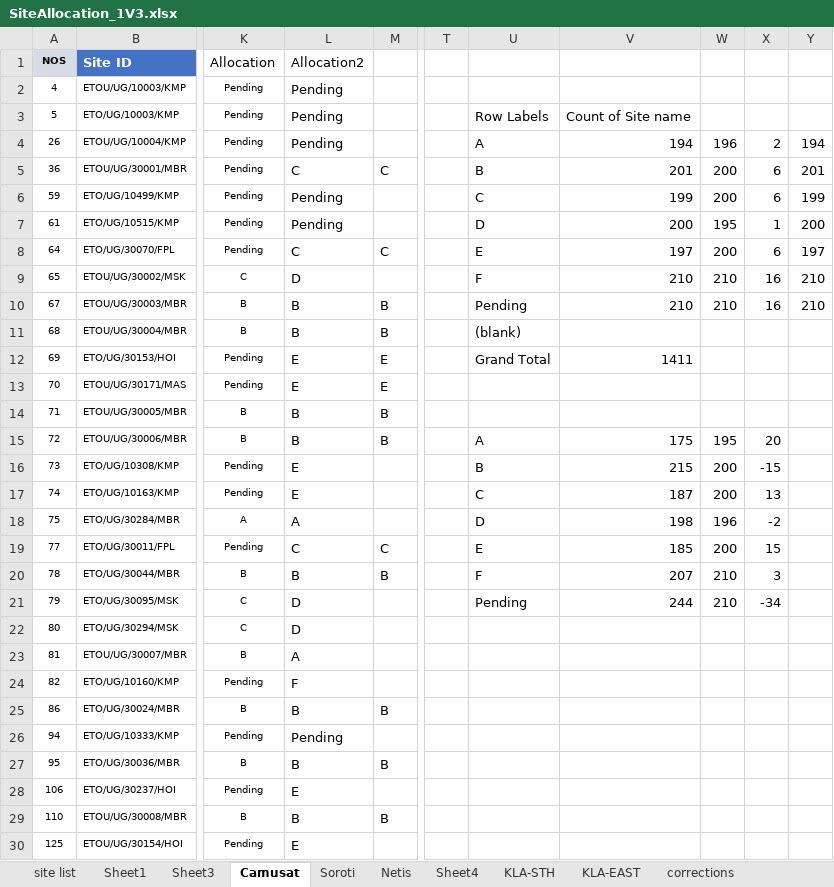
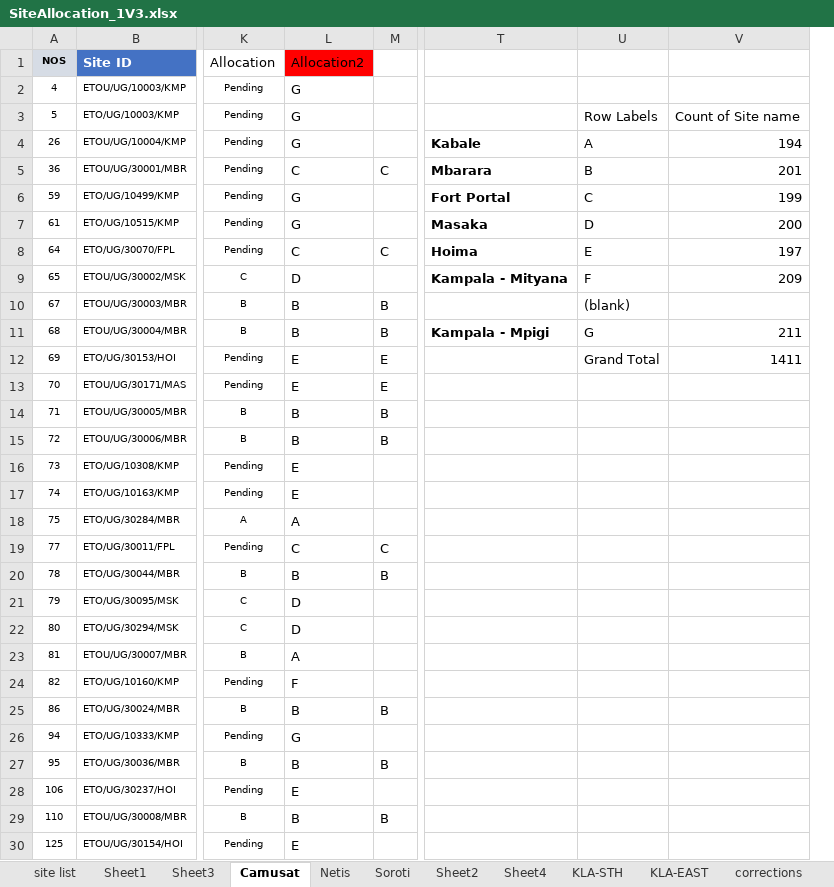
Before and after one commit to AllanKavuma/RedBlueSiteLocations, an Excel workbook: SiteAllocation_1V3.xlsx, sheet Camusat, drawn as a sheet; only a part is shown, gaps mark what is left out; values as stored, in another font and other column widths than the file's, no borders; conditional formats not drawn; removed rows and columns are numbered as before the commit, all else as after; the diff covers the shown part only; the diff names each change by its address in the sheet, - before the commit and + after, or states it on an @@ line.

Commit message:
Netis allocation 1

```diff
--- a/SiteAllocation_1V3.xlsx (sheet Camusat)
+++ b/SiteAllocation_1V3.xlsx (sheet Camusat)
+sheet tab: Sheet2
@@ sheet tab order changed: site list | Sheet1 | Sheet3 | Camusat | Netis | Soroti | Sheet2 | Sheet4 | KLA-STH | KLA-EAST | corrections @@
-column T, empty
+column T, rows 4-11: Kabale | Mbarara | Fort Portal | Masaka | Hoima | Kampala - Mityana |  | Kampala - Mpigi
-column W, rows 4-21: 196 | 200 | 200 | 195 | 200 | 210 | 210 |  |  |  |  | 195 | 200 | 200 | 196 | 200 | 210 | 210
-column X, rows 4-21: 2 | 6 | 6 | 1 | 6 | 16 | 16 |  |  |  |  | 20 | -15 | 13 | -2 | 15 | 3 | -34
-column Y, rows 4-10: 194 | 201 | 199 | 200 | 197 | 210 | 210
-L1 fill: none
+L1 fill: #FF0000
-L2:L4 (Allocation2): Pending
+L2:L4 (Allocation2): G
-L6:L7 (Allocation2): Pending
+L6:L7 (Allocation2): G
-V9: 210
+V9: 209
-U10: Pending
+U10: (blank)
-V10: 210
+V10: (empty)
-U11: (blank)
+U11: G
-V11: (empty)
+V11: 211
-U15: A
+U15: (empty)
-V15: 175
+V15: (empty)
-U16: B
+U16: (empty)
-V16: 215
+V16: (empty)
-U17: C
+U17: (empty)
-V17: 187
+V17: (empty)
-U18: D
+U18: (empty)
-V18: 198
+V18: (empty)
-U19: E
+U19: (empty)
-V19: 185
+V19: (empty)
-U20: F
+U20: (empty)
-V20: 207
+V20: (empty)
-U21: Pending
+U21: (empty)
-V21: 244
+V21: (empty)
-L26 (Allocation2): Pending
+L26 (Allocation2): G
```
Also changed, not shown: 211 edited cells elsewhere in this sheet, sheet Netis, 4 other files.
